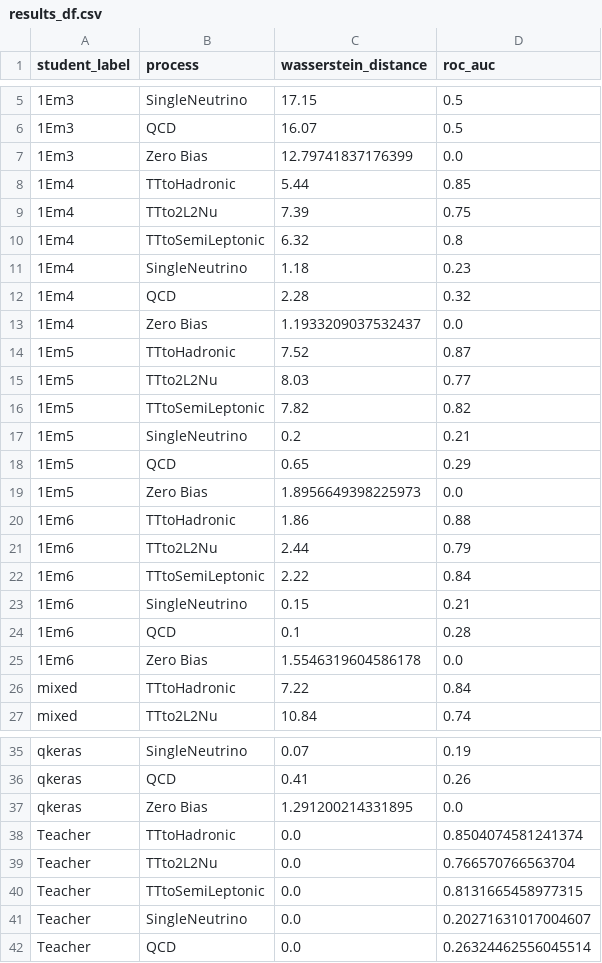
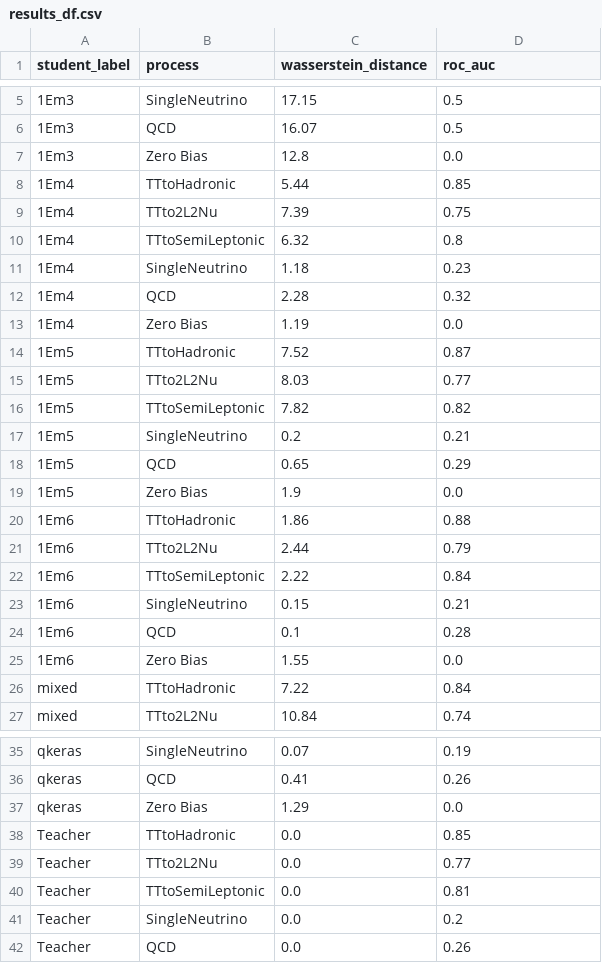
Before and after one commit to ligerlac/ml4physics-paper-plots, a CSV file: results_df.csv, drawn as a sheet; only a part is shown, gaps mark what is left out; the diff covers the shown part only.

Commit message:
fixing previous commit; adding scores

```diff
--- a/results_df.csv
+++ b/results_df.csv
@@ -6,3 +6,3 @@ student_label,process,wasserstein_distance,roc_auc
 1Em3,QCD,16.07,0.5
-1Em3,Zero Bias,12.79741837176399,0.0
+1Em3,Zero Bias,12.8,0.0
 1Em4,TTtoHadronic,5.44,0.85
@@ -12,3 +12,3 @@ student_label,process,wasserstein_distance,roc_auc
 1Em4,QCD,2.28,0.32
-1Em4,Zero Bias,1.1933209037532437,0.0
+1Em4,Zero Bias,1.19,0.0
 1Em5,TTtoHadronic,7.52,0.87
@@ -18,3 +18,3 @@ student_label,process,wasserstein_distance,roc_auc
 1Em5,QCD,0.65,0.29
-1Em5,Zero Bias,1.8956649398225973,0.0
+1Em5,Zero Bias,1.9,0.0
 1Em6,TTtoHadronic,1.86,0.88
@@ -24,3 +24,3 @@ student_label,process,wasserstein_distance,roc_auc
 1Em6,QCD,0.1,0.28
-1Em6,Zero Bias,1.5546319604586178,0.0
+1Em6,Zero Bias,1.55,0.0
 mixed,TTtoHadronic,7.22,0.84
@@ -36,7 +36,7 @@ qkeras,SingleNeutrino,0.07,0.19
 qkeras,QCD,0.41,0.26
-qkeras,Zero Bias,1.291200214331895,0.0
-Teacher,TTtoHadronic,0.0,0.8504074581241374
-Teacher,TTto2L2Nu,0.0,0.766570766563704
-Teacher,TTtoSemiLeptonic,0.0,0.8131665458977315
-Teacher,SingleNeutrino,0.0,0.20271631017004607
-Teacher,QCD,0.0,0.26324462556045514
+qkeras,Zero Bias,1.29,0.0
+Teacher,TTtoHadronic,0.0,0.85
+Teacher,TTto2L2Nu,0.0,0.77
+Teacher,TTtoSemiLeptonic,0.0,0.81
+Teacher,SingleNeutrino,0.0,0.2
+Teacher,QCD,0.0,0.26
```
Also changed, not shown: 1 edited cell elsewhere in this file.
